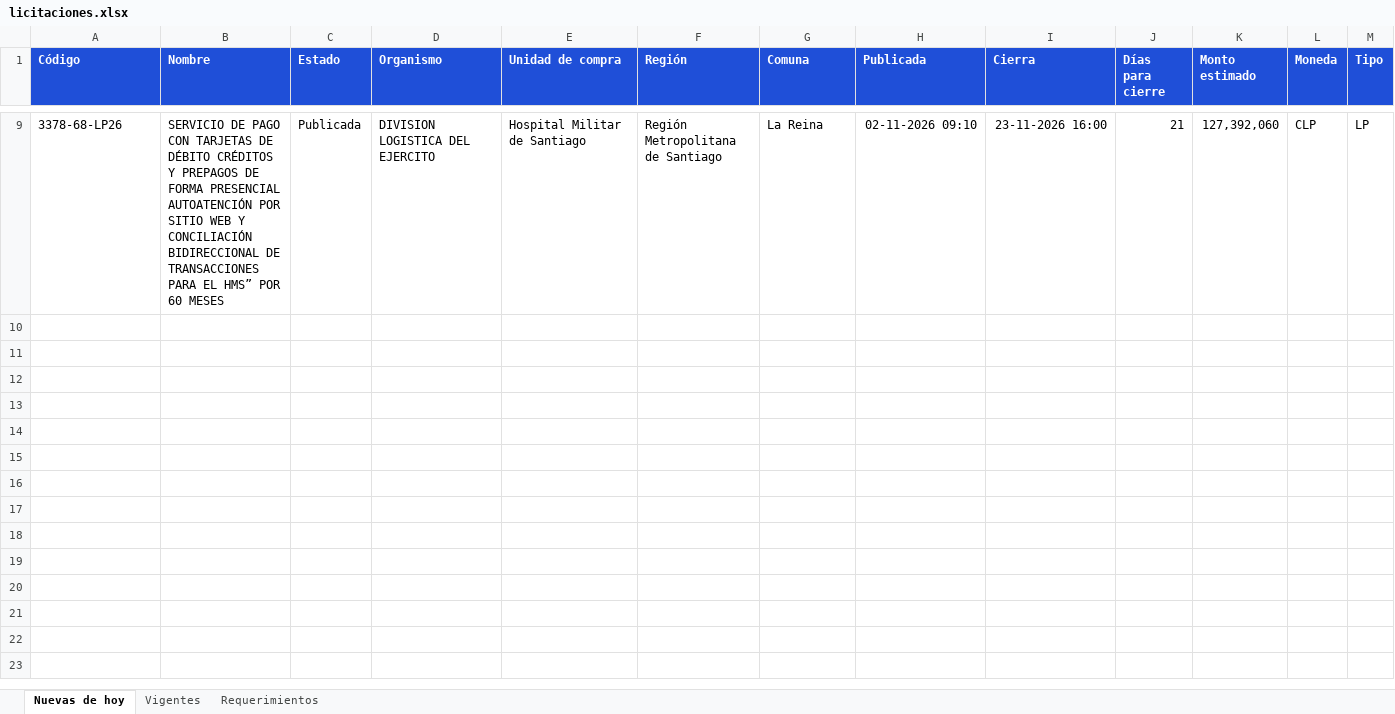
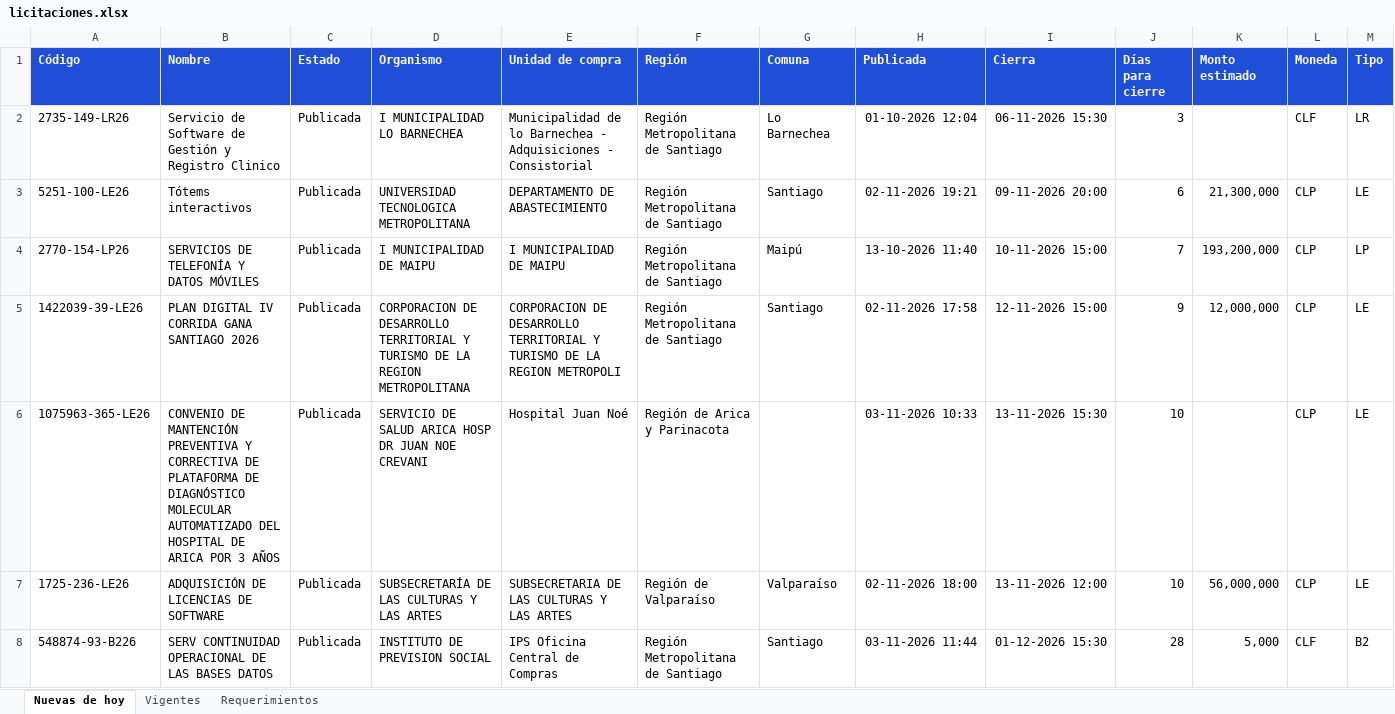
Before and after one commit to annibe/radar-licitaciones, an Excel workbook: web/descargas/licitaciones.xlsx, sheet Nuevas de hoy, drawn as a sheet; only a part is shown, gaps mark what is left out; values as stored, in another font and other column widths than the file's, no borders; removed rows and columns are numbered as before the commit, all else as after; rows hold the shown columns only; the diff covers the shown part only; the diff names each change by its address in the sheet, - before the commit and + after, or states it on an @@ line.

```diff
--- a/web/descargas/licitaciones.xlsx (sheet Nuevas de hoy)
+++ b/web/descargas/licitaciones.xlsx (sheet Nuevas de hoy)
-row 9: 3378-68-LP26 | SERVICIO DE PAGO CON TARJETAS DE DÉBITO CRÉDITOS Y PREPAGOS DE FORMA PRESENCIAL AUTOATENCIÓN POR SITIO WEB Y CONCILIACIÓN BIDIRECCIONAL DE TRANSACCIONES PARA EL HMS” POR 60 MESES | Publicada | DIVISION LOGISTICA DEL EJERCITO | Hospital Militar de Santiago | Región Metropolitana de Santiago | La Reina | 02-11-2026 09:10 | 23-11-2026 16:00 | 21 | 127,392,060 | CLP | LP
+row 2: 2735-149-LR26 | Servicio de Software de Gestión y Registro Clinico | Publicada | I MUNICIPALIDAD LO BARNECHEA | Municipalidad de lo Barnechea - Adquisiciones - Consistorial | Región Metropolitana de Santiago | Lo Barnechea | 01-10-2026 12:04 | 06-11-2026 15:30 | 3 |  | CLF | LR
+row 3: 5251-100-LE26 | Tótems interactivos | Publicada | UNIVERSIDAD TECNOLOGICA METROPOLITANA | DEPARTAMENTO DE ABASTECIMIENTO | Región Metropolitana de Santiago | Santiago | 02-11-2026 19:21 | 09-11-2026 20:00 | 6 | 21,300,000 | CLP | LE
+row 4: 2770-154-LP26 | SERVICIOS DE TELEFONÍA Y DATOS MÓVILES | Publicada | I MUNICIPALIDAD DE MAIPU | I MUNICIPALIDAD DE MAIPU | Región Metropolitana de Santiago | Maipú | 13-10-2026 11:40 | 10-11-2026 15:00 | 7 | 193,200,000 | CLP | LP
+row 5: 1422039-39-LE26 | PLAN DIGITAL IV CORRIDA GANA SANTIAGO 2026 | Publicada | CORPORACION DE DESARROLLO TERRITORIAL Y TURISMO DE LA REGION METROPOLITANA | CORPORACION DE DESARROLLO TERRITORIAL Y TURISMO DE LA REGION METROPOLI | Región Metropolitana de Santiago | Santiago | 02-11-2026 17:58 | 12-11-2026 15:00 | 9 | 12,000,000 | CLP | LE
+row 6: 1075963-365-LE26 | CONVENIO DE MANTENCIÓN PREVENTIVA Y CORRECTIVA DE PLATAFORMA DE DIAGNÓSTICO MOLECULAR AUTOMATIZADO DEL HOSPITAL DE ARICA POR 3 AÑOS | Publicada | SERVICIO DE SALUD ARICA HOSP DR JUAN NOE CREVANI | Hospital Juan Noé | Región de Arica y Parinacota |  | 03-11-2026 10:33 | 13-11-2026 15:30 | 10 |  | CLP | LE
+row 7: 1725-236-LE26 | ADQUISICIÓN DE LICENCIAS DE SOFTWARE | Publicada | SUBSECRETARÍA DE LAS CULTURAS Y LAS ARTES | SUBSECRETARIA DE LAS CULTURAS Y LAS ARTES | Región de Valparaíso | Valparaíso | 02-11-2026 18:00 | 13-11-2026 12:00 | 10 | 56,000,000 | CLP | LE
+row 8: 548874-93-B226 | SERV CONTINUIDAD OPERACIONAL DE LAS BASES DATOS | Publicada | INSTITUTO DE PREVISION SOCIAL | IPS Oficina Central de Compras | Región Metropolitana de Santiago | Santiago | 03-11-2026 11:44 | 01-12-2026 15:30 | 28 | 5,000 | CLF | B2
```
Also changed, not shown: 7 removed rows elsewhere in this sheet, sheet Vigentes, sheet Requerimientos, formulas that keep their value, 4 other files.
